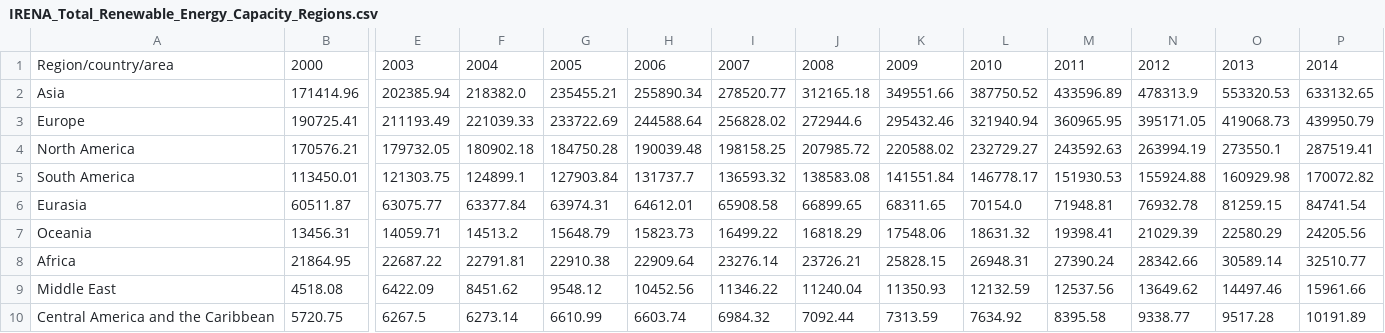
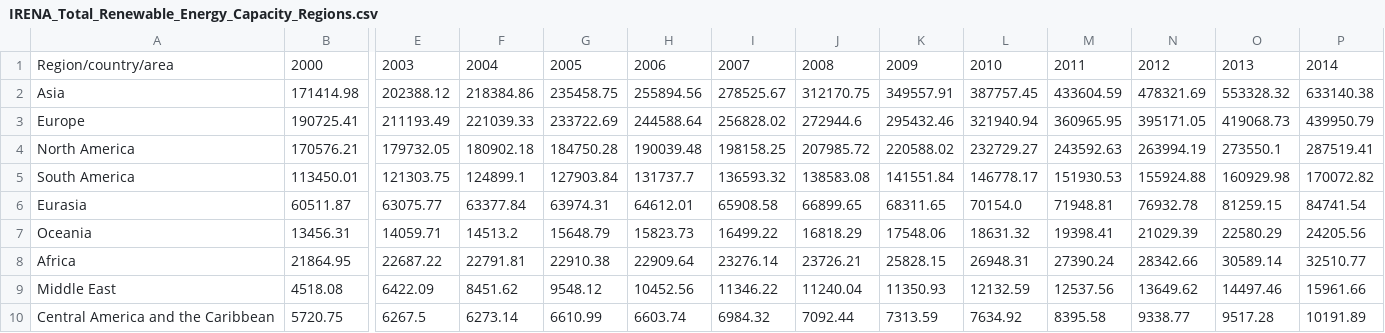
Before and after one commit to Qery-Data/Energy, a CSV file: data_IRENA_Renewable_Capacity/IRENA_Total_Renewable_Energy_Capacity_Regions.csv, drawn as a sheet; only a part is shown, gaps mark what is left out; the diff covers the shown part only; the diff names each change by its address in the sheet, - before the commit and + after, or states it on an @@ line.

Commit message:
Latest data: 2024-10-16-07-10-37

```diff
--- a/data_IRENA_Renewable_Capacity/IRENA_Total_Renewable_Energy_Capacity_Regions.csv
+++ b/data_IRENA_Renewable_Capacity/IRENA_Total_Renewable_Energy_Capacity_Regions.csv
-B2: 171414.96
+B2: 171414.98
-E2: 202385.94
+E2: 202388.12
-F2: 218382.0
+F2: 218384.86
-G2: 235455.21
+G2: 235458.75
-H2: 255890.34
+H2: 255894.56
-I2: 278520.77
+I2: 278525.67
-J2: 312165.18
+J2: 312170.75
-K2: 349551.66
+K2: 349557.91
-L2: 387750.52
+L2: 387757.45
-M2: 433596.89
+M2: 433604.59
-N2: 478313.9
+N2: 478321.69
-O2: 553320.53
+O2: 553328.32
-P2: 633132.65
+P2: 633140.38
```
Also changed, not shown: 9 edited cells elsewhere in this file, data_IRENA_Renewable_Capacity/IRENA_Total_Renewable_Energy_Capacity_Regions_Net_Additions.csv, data_IRENA_Renewable_Capacity/IRENA_Total_Renewable_Energy_Capacity_Regions_Share.csv.
